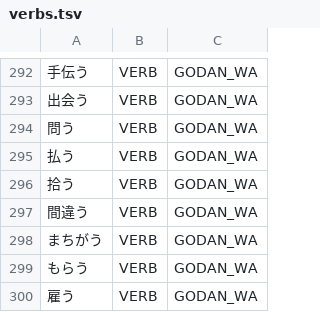
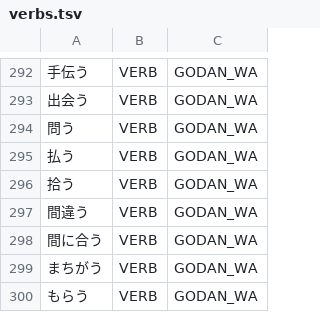
Before and after one commit to aitytech/suzume, a TSV file: data/core/verbs.tsv, drawn as a sheet; only a part is shown, gaps mark what is left out; the shorter side is filled out with more unchanged rows; the diff names each change by its address in the sheet, - before the commit and + after, or states it on an @@ line.

Commit message:
feat(analysis): resolve subsidiary-verb inflections and derived predicates
- Generalize the する-subsidiary hiragana candidate generator to emit the full
  paradigm (base/連用形/未然形/仮定形/て形) for both Godan and Ichidan V2s
  instead of only the ichidan renyokei-before-ない case, and add generateKateikei
  to join_compound_verb for the 仮定形 branch.
- Add a VerbHiraganaInflectedRenyokei origin so an ambiguous ひらがな一段 stem
  followed by て/た keeps a real split while a following negative marks it as
  未然形 (さけ+ない, かけ+ない); wire matching connection bonuses in
  scorer_connection_rules_verb and exempt these context-validated stems from the
  short-hiragana-after-格助詞 penalty.
- Skip a sentence-final particle when probing particle+verb boundaries so
  productive open-class verbs are not suppressed by a homographic mora.
- Gate the おく-auxiliary negative preference to the irrealis stem so an
  unrelated おく contraction cannot acquire it across a particle boundary.
- Guard causative-passive continuative chains in the compound-verb joiner
  (さ+せ+ら+continuative) and reward a single-kanji Godan V1 verified by exact
  inflection; add missing Godan/Ichidan subsidiary V2 entries.
- Add postprocess passes for a clause-initial inability form (no predecessor
  predicate -> lexical verb) and a te-form benefactive negative potential,
  distinguishing the unvoiced finite potential from the voiced auxiliary.
- Add the compound Godan-wa lexical entry for the temporal-fit predicate and
  sync tokenization expectations for the affected constructions.

```diff
--- a/data/core/verbs.tsv
+++ b/data/core/verbs.tsv
+row 298: 間に合う | VERB | GODAN_WA
```
Also changed, not shown: 12 other files.
